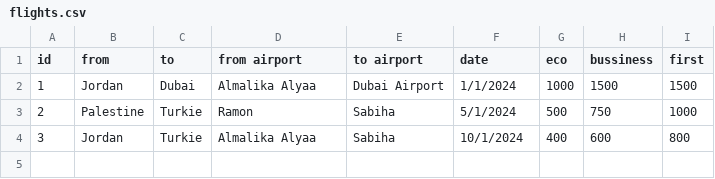
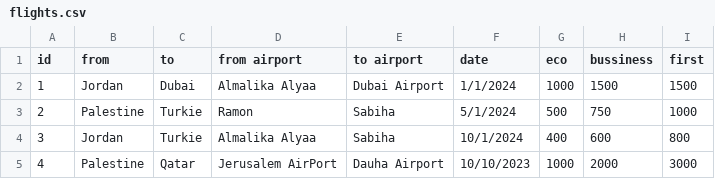
Before and after one commit to IbraHeemALBilal/Airport-Ticket-Booking, a CSV file: bin/Debug/net6.0/flights.csv, drawn as a sheet.

```diff
--- a/bin/Debug/net6.0/flights.csv
+++ b/bin/Debug/net6.0/flights.csv
@@ -4 +4,2 @@ id,from,to,from airport,to airport,date,eco,bussiness,first
 3,Jordan,Turkie,Almalika Alyaa,Sabiha,10/1/2024,400,600,800
+4,Palestine,Qatar,Jerusalem AirPort,Dauha Airport,10/10/2023,1000,2000,3000
```
Also changed, not shown: 15 other files.
